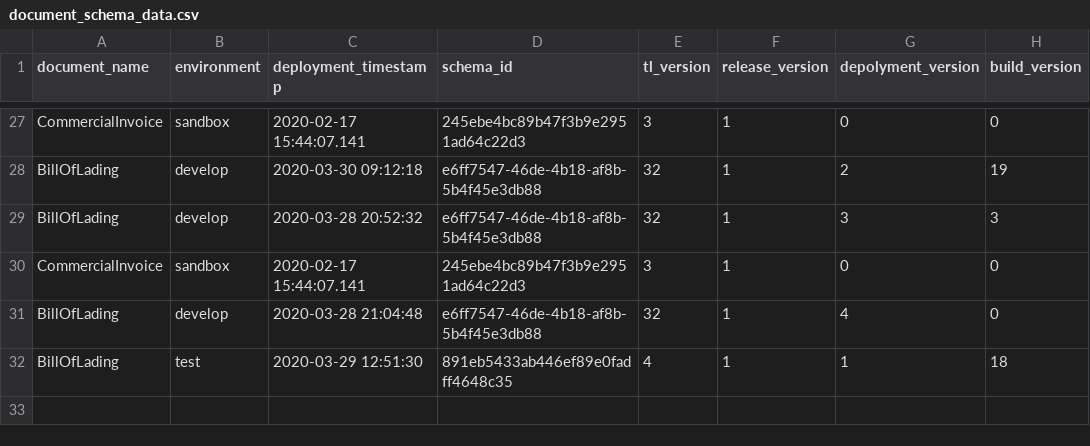
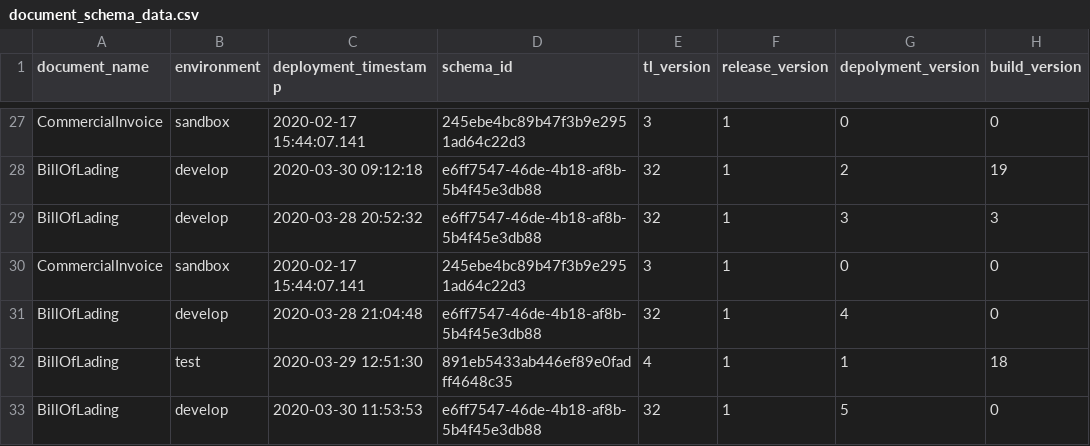
Before and after one commit to Eman-Github/Document-Schema-Deployment, a CSV file: document_schema_data.csv, drawn as a sheet; only a part is shown, gaps mark what is left out.

Commit message:
Auto update versions

```diff
--- a/document_schema_data.csv
+++ b/document_schema_data.csv
@@ -32 +32,2 @@ BillOfLading,develop,2020-03-28 21:04:48,e6ff7547-46de-4b18-af8b-5b4f45e3db88,32
 BillOfLading,test,2020-03-29 12:51:30,891eb5433ab446ef89e0fadff4648c35,4,1,1,18
+BillOfLading,develop,2020-03-30 11:53:53,e6ff7547-46de-4b18-af8b-5b4f45e3db88,32,1,5,0
```
